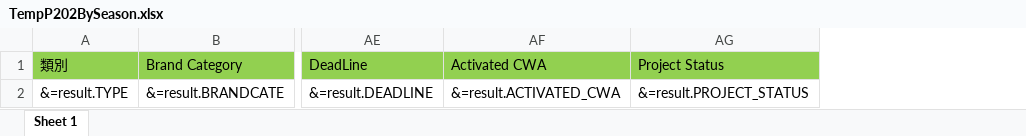
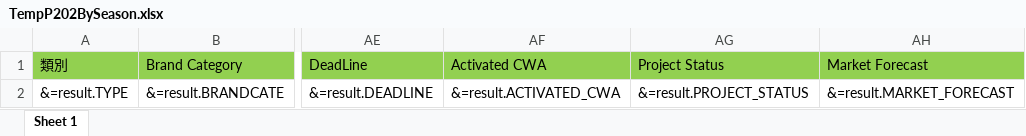
Before and after one commit to tmac2236/DKS, an Excel workbook: DKS-API/Resources/Template/TempP202BySeason.xlsx, sheet Sheet 1, drawn as a sheet; only a part is shown, gaps mark what is left out; values as stored, in another font and other column widths than the file's, no borders; the diff names each change by its address in the sheet, - before the commit and + after, or states it on an @@ line.

Commit message:
P202 Add Column ( MARKET_FORECAST )

```diff
--- a/DKS-API/Resources/Template/TempP202BySeason.xlsx (sheet Sheet 1)
+++ b/DKS-API/Resources/Template/TempP202BySeason.xlsx (sheet Sheet 1)
+column AH (Market Forecast), row 2: &=result.MARKET_FORECAST
```
Also changed, not shown: 1 other file.
